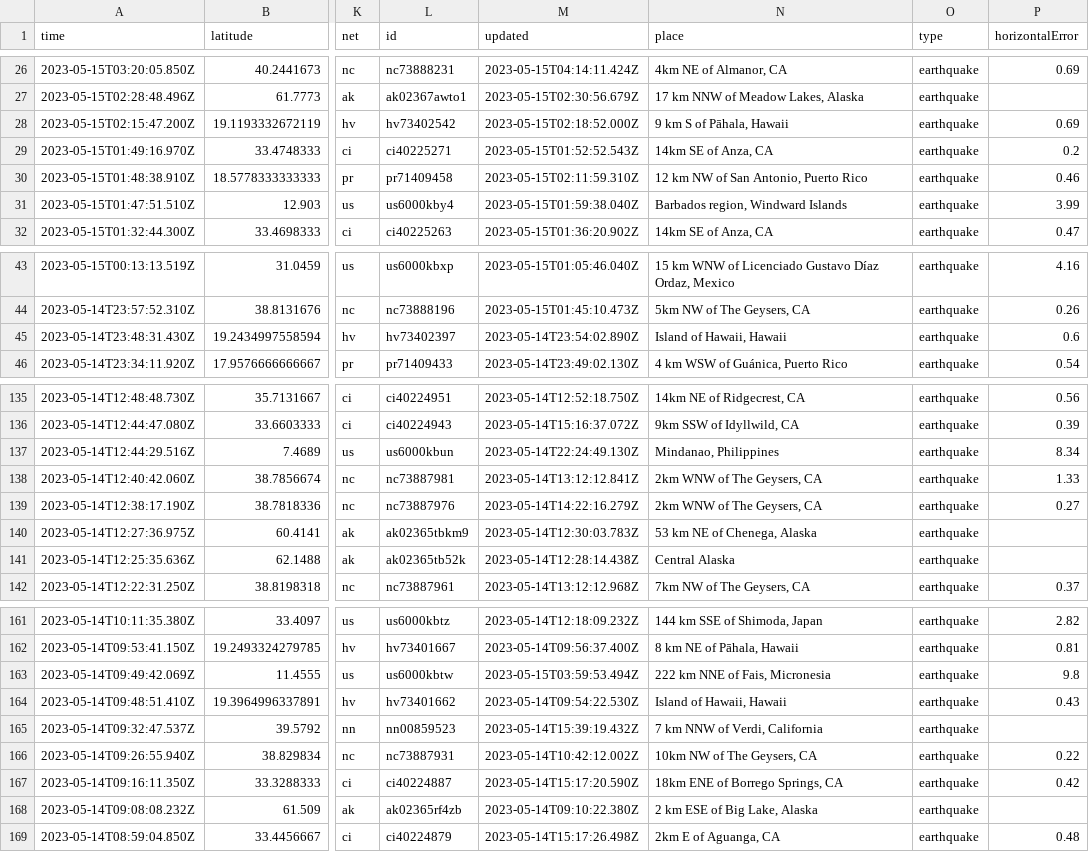
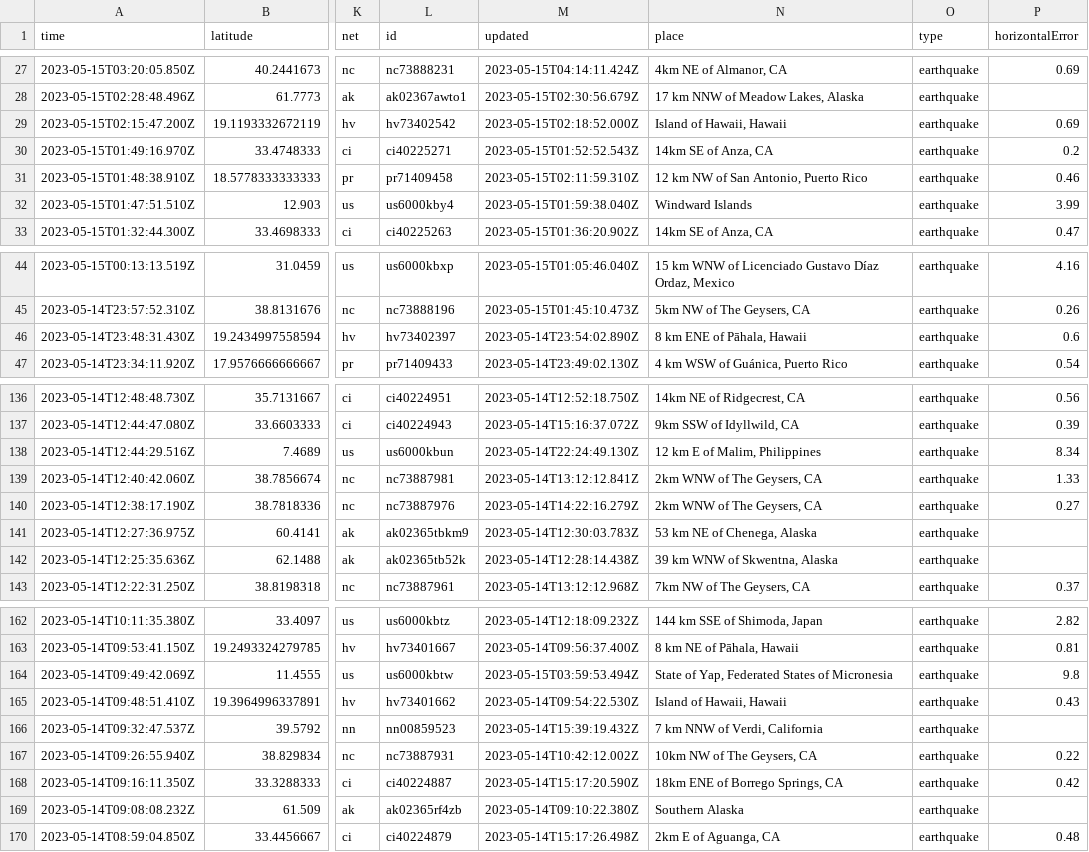
Before and after one commit to sabrinamochi/github-actions, a CSV file: usgs_current.csv, drawn as a sheet; only a part is shown, gaps mark what is left out; addresses are those after the commit; the diff covers the shown part only; the diff names each change by its address in the sheet, - before the commit and + after, or states it on an @@ line.

```diff
--- a/usgs_current.csv
+++ b/usgs_current.csv
-N29 (place): 9 km S of Pāhala, Hawaii
+N29 (place): Island of Hawaii, Hawaii
-N32 (place): Barbados region, Windward Islands
+N32 (place): Windward Islands
-N46 (place): Island of Hawaii, Hawaii
+N46 (place): 8 km ENE of Pāhala, Hawaii
-N138 (place): Mindanao, Philippines
+N138 (place): 12 km E of Malim, Philippines
-N142 (place): Central Alaska
+N142 (place): 39 km WNW of Skwentna, Alaska
-N164 (place): 222 km NNE of Fais, Micronesia
+N164 (place): State of Yap, Federated States of Micronesia
-N169 (place): 2 km ESE of Big Lake, Alaska
+N169 (place): Southern Alaska
```
Also changed, not shown: 1 added row and 22 edited cells elsewhere in this file, 1 other file.
